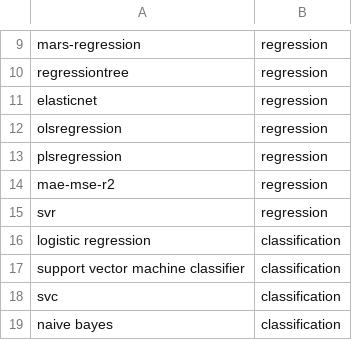
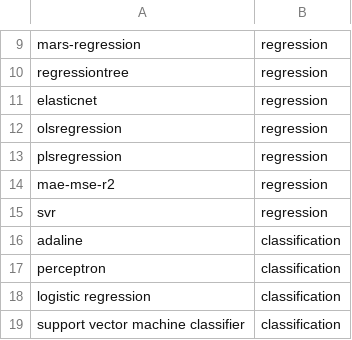
Before and after one commit to dikraMasrour/NotebookDocGen, a CSV file: Scripts/Classification_Task/data/search_keywords.csv, drawn as a sheet; only a part is shown, gaps mark what is left out; the shorter side is filled out with more unchanged rows; the diff names each change by its address in the sheet, - before the commit and + after, or states it on an @@ line.

Commit message:
Update classification keywords

```diff
--- a/Scripts/Classification_Task/data/search_keywords.csv
+++ b/Scripts/Classification_Task/data/search_keywords.csv
+row 16: adaline | classification
+row 17: perceptron | classification
```
